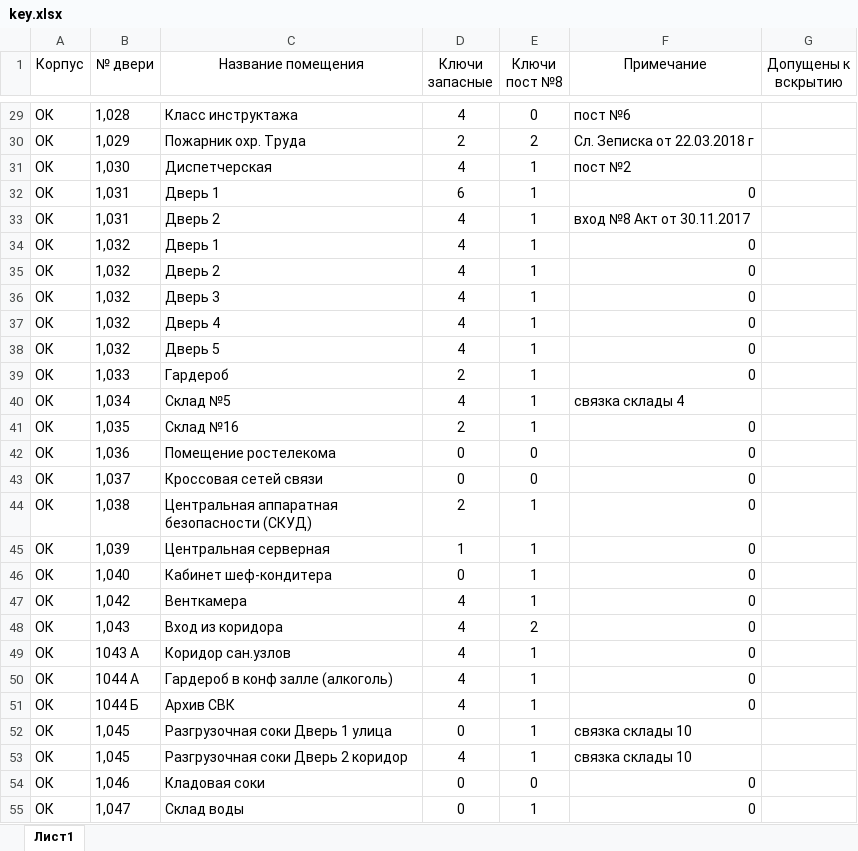
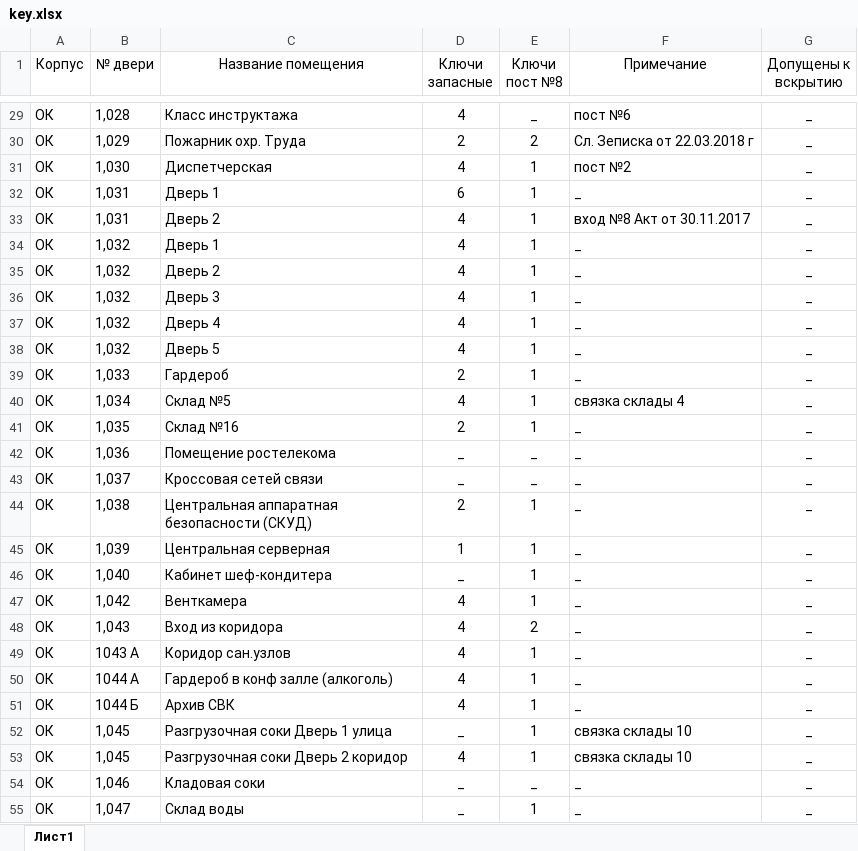
Before and after one commit to nbvtim/work, an Excel workbook: key.xlsx, sheet Лист1, drawn as a sheet; only a part is shown, gaps mark what is left out; values as stored, in another font and other column widths than the file's, no borders; the diff covers the shown part only; the diff names each change by its address in the sheet, - before the commit and + after, or states it on an @@ line.

```diff
--- a/key.xlsx (sheet Лист1)
+++ b/key.xlsx (sheet Лист1)
-E29 (Ключи пост №8): 0
+E29 (Ключи пост №8): _
-G29:G55 (Допущены к вскрытию): (empty)
+G29:G55 (Допущены к вскрытию): _
-F32 (Примечание): 0
+F32 (Примечание): _
-F34:F39 (Примечание): 0
+F34:F39 (Примечание): _
-F41:F51 (Примечание): 0
+F41:F51 (Примечание): _
-D42:D43 (Ключи запасные): 0
+D42:D43 (Ключи запасные): _
-E42:E43 (Ключи пост №8): 0
+E42:E43 (Ключи пост №8): _
-D46 (Ключи запасные): 0
+D46 (Ключи запасные): _
-D52 (Ключи запасные): 0
+D52 (Ключи запасные): _
-D54:D55 (Ключи запасные): 0
+D54:D55 (Ключи запасные): _
-E54 (Ключи пост №8): 0
+E54 (Ключи пост №8): _
-F54:F55 (Примечание): 0
+F54:F55 (Примечание): _
```
Also changed, not shown: 298 edited cells elsewhere in this sheet.
